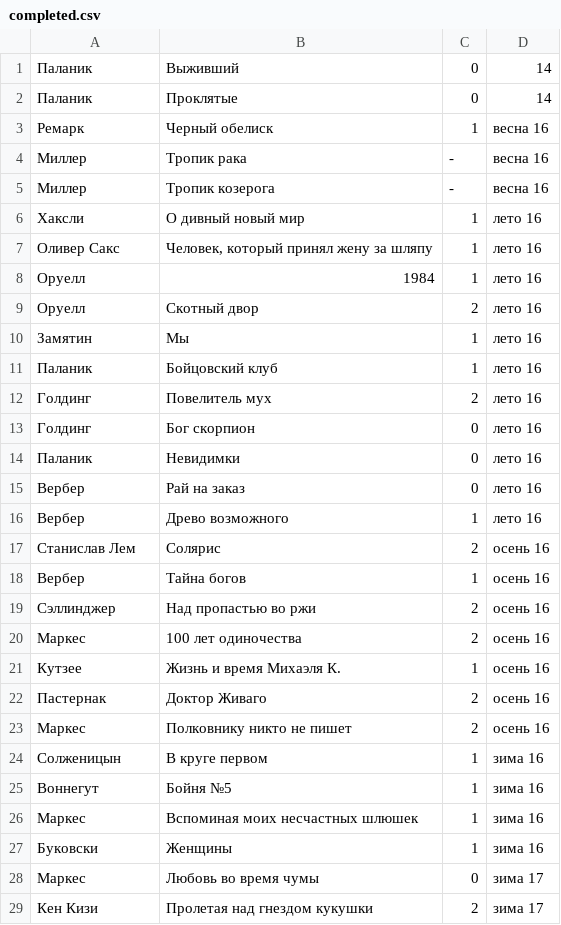
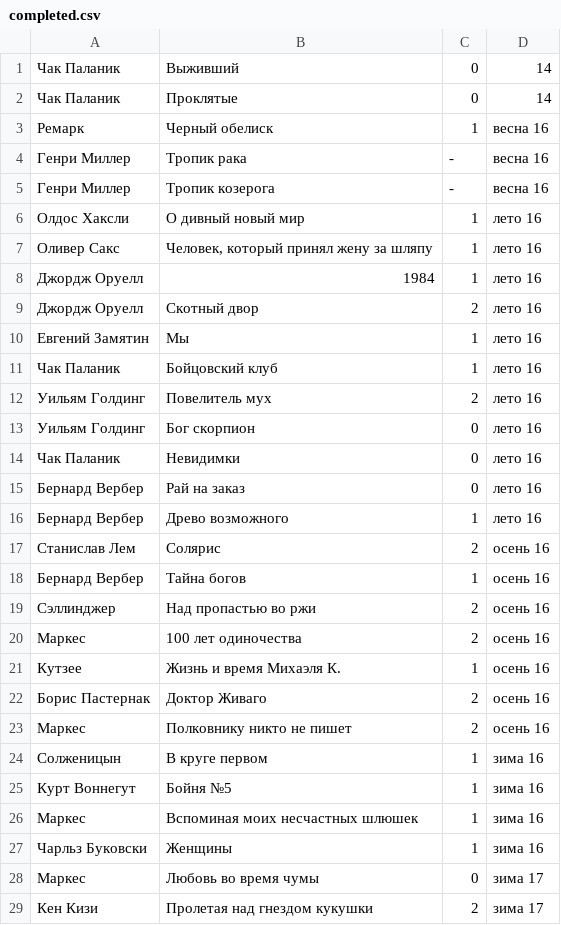
Before and after one commit to AdamSkywalker/literature, a CSV file: src/main/resources/completed.csv, drawn as a sheet; only a part is shown; the diff covers the shown part only.

```diff
--- a/src/main/resources/completed.csv
+++ b/src/main/resources/completed.csv
@@ -1,19 +1,19 @@
-Паланик;Выживший;0;14
-Паланик;Проклятые;0;14
+Чак Паланик;Выживший;0;14
+Чак Паланик;Проклятые;0;14
 Ремарк;Черный обелиск;1;весна 16
-Миллер;Тропик рака;-;весна 16
-Миллер;Тропик козерога;-;весна 16
-Хаксли;О дивный новый мир;1;лето 16
+Генри Миллер;Тропик рака;-;весна 16
+Генри Миллер;Тропик козерога;-;весна 16
+Олдос Хаксли;О дивный новый мир;1;лето 16
 Оливер Сакс;Человек, который принял жену за шляпу;1;лето 16
-Оруелл;1984;1;лето 16
-Оруелл;Скотный двор;2;лето 16
-Замятин;Мы;1;лето 16
-Паланик;Бойцовский клуб;1;лето 16
-Голдинг;Повелитель мух;2;лето 16
-Голдинг;Бог скорпион;0;лето 16
-Паланик;Невидимки;0;лето 16
-Вербер;Рай на заказ;0;лето 16
-Вербер;Древо возможного;1;лето 16
+Джордж Оруелл;1984;1;лето 16
+Джордж Оруелл;Скотный двор;2;лето 16
+Евгений Замятин;Мы;1;лето 16
+Чак Паланик;Бойцовский клуб;1;лето 16
+Уильям Голдинг;Повелитель мух;2;лето 16
+Уильям Голдинг;Бог скорпион;0;лето 16
+Чак Паланик;Невидимки;0;лето 16
+Бернард Вербер;Рай на заказ;0;лето 16
+Бернард Вербер;Древо возможного;1;лето 16
 Станислав Лем;Солярис;2;осень 16
-Вербер;Тайна богов;1;осень 16
+Бернард Вербер;Тайна богов;1;осень 16
 Сэллинджер;Над пропастью во ржи;2;осень 16
@@ -21,8 +21,8 @@
 Кутзее;Жизнь и время Михаэля К.;1;осень 16
-Пастернак;Доктор Живаго;2;осень 16
+Борис Пастернак;Доктор Живаго;2;осень 16
 Маркес;Полковнику никто не пишет;2;осень 16
 Солженицын;В круге первом;1;зима 16
-Воннегут;Бойня №5;1;зима 16
+Курт Воннегут;Бойня №5;1;зима 16
 Маркес;Вспоминая моих несчастных шлюшек;1;зима 16
-Буковски;Женщины;1;зима 16
+Чарльз Буковски;Женщины;1;зима 16
 Маркес;Любовь во время чумы;0;зима 17
```
Also changed, not shown: 17 added rows, 1 removed row and 57 edited cells elsewhere in this file, 3 other files.
